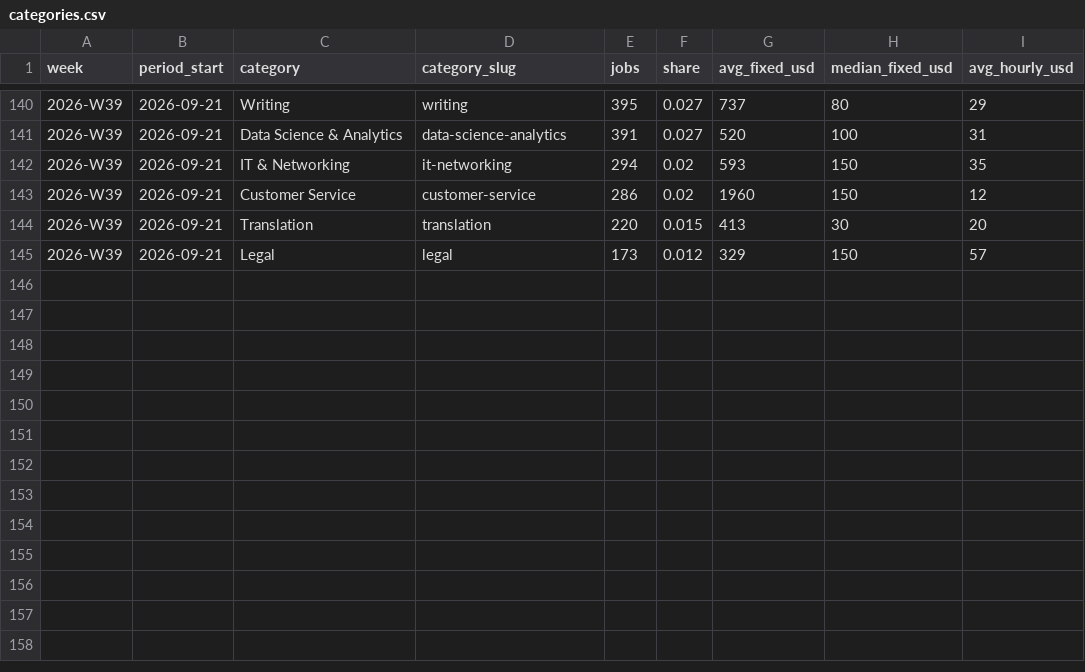
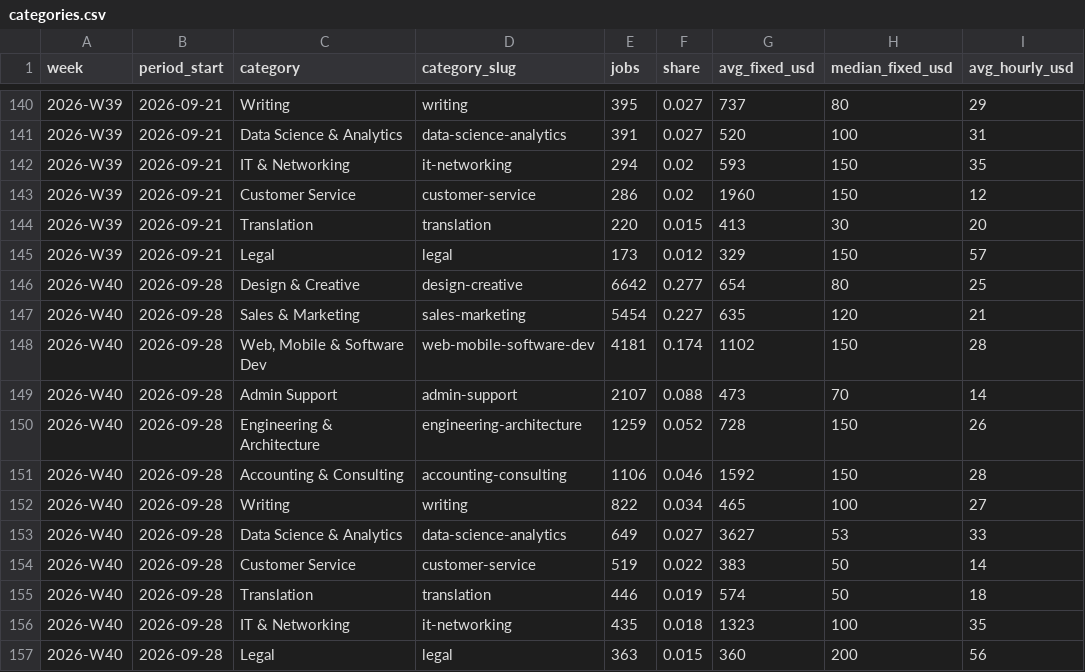
Before and after one commit to snipeworkapp-oss/upwork-market-data, a CSV file: data/categories.csv, drawn as a sheet; only a part is shown, gaps mark what is left out.

```diff
--- a/data/categories.csv
+++ b/data/categories.csv
@@ -145 +145,13 @@ week,period_start,category,category_slug,jobs,share,avg_fixed_usd,median_fixed_u
 2026-W39,2026-09-21,Legal,legal,173,0.012,329,150,57
+2026-W40,2026-09-28,Design & Creative,design-creative,6642,0.277,654,80,25
+2026-W40,2026-09-28,Sales & Marketing,sales-marketing,5454,0.227,635,120,21
+2026-W40,2026-09-28,"Web, Mobile & Software Dev",web-mobile-software-dev,4181,0.174,1102,150,28
+2026-W40,2026-09-28,Admin Support,admin-support,2107,0.088,473,70,14
+2026-W40,2026-09-28,Engineering & Architecture,engineering-architecture,1259,0.052,728,150,26
+2026-W40,2026-09-28,Accounting & Consulting,accounting-consulting,1106,0.046,1592,150,28
+2026-W40,2026-09-28,Writing,writing,822,0.034,465,100,27
+2026-W40,2026-09-28,Data Science & Analytics,data-science-analytics,649,0.027,3627,53,33
+2026-W40,2026-09-28,Customer Service,customer-service,519,0.022,383,50,14
+2026-W40,2026-09-28,Translation,translation,446,0.019,574,50,18
+2026-W40,2026-09-28,IT & Networking,it-networking,435,0.018,1323,100,35
+2026-W40,2026-09-28,Legal,legal,363,0.015,360,200,56
```
Also changed, not shown: data/countries.csv, data/weekly.csv.
